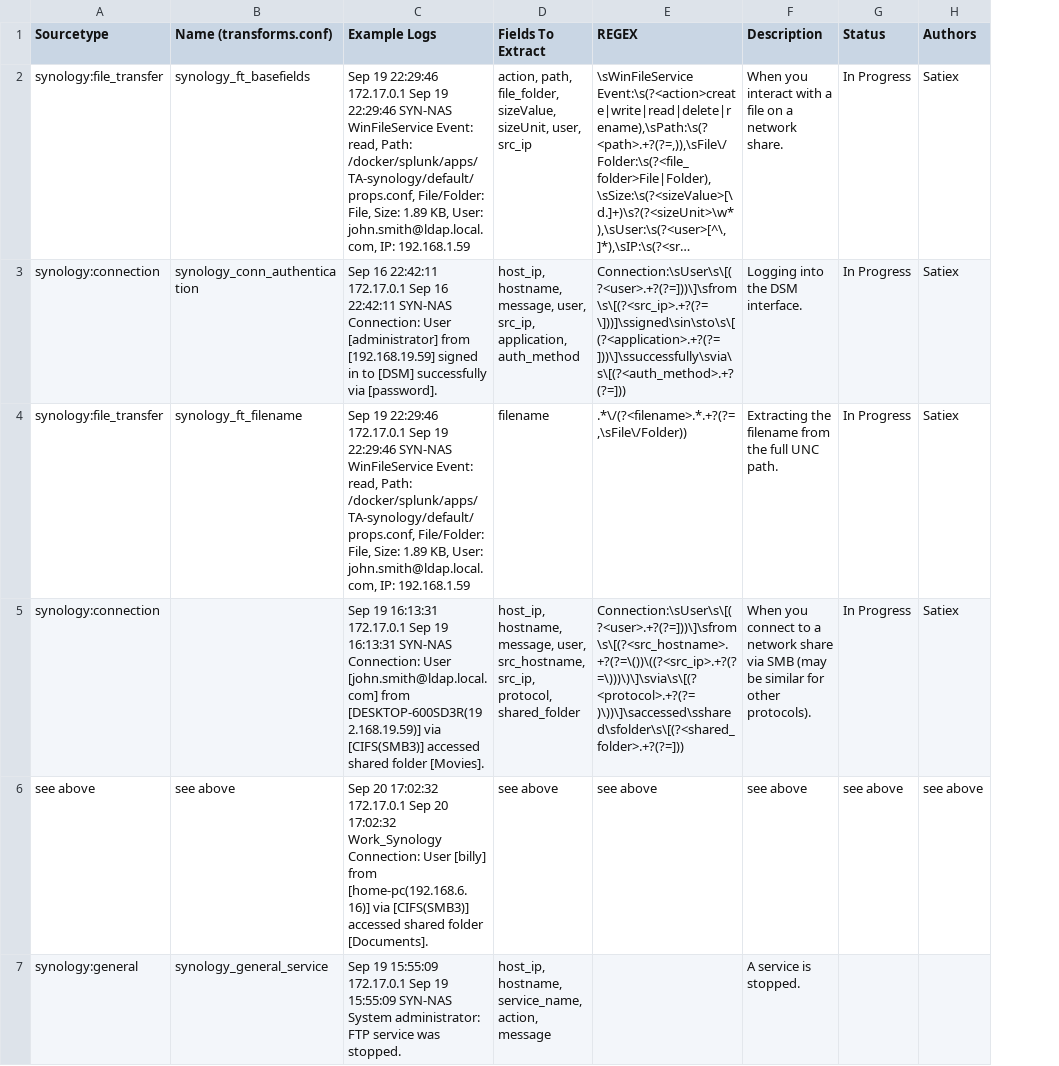
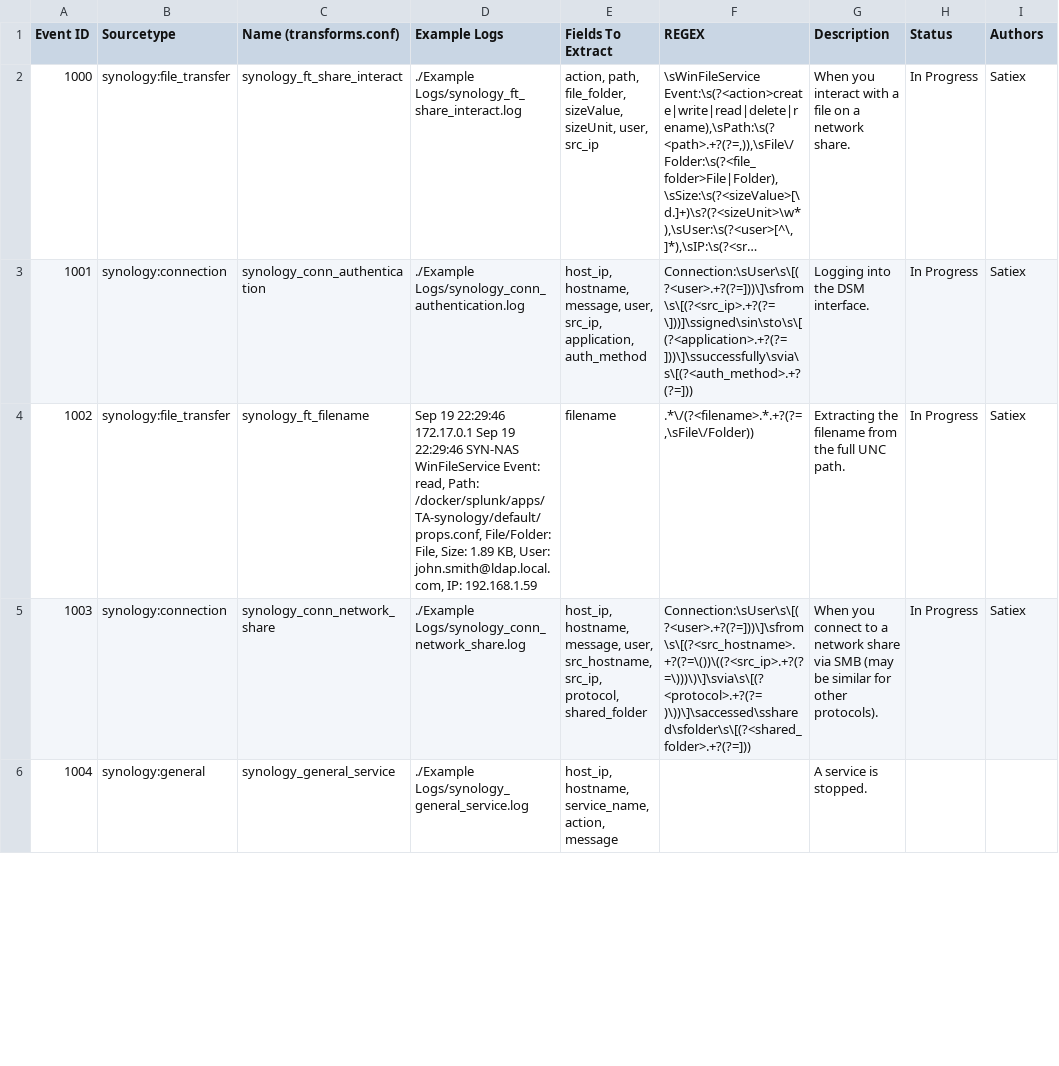
Before and after one commit to satiex/splunk_synology_TA, a CSV file: synology_TA_field_register.csv, drawn as a sheet; only a part is shown; long unchanged cells end in …; removed rows and columns are numbered as before the commit, all else as after; the diff covers the shown part only; the diff names each change by its address in the sheet, - before the commit and + after, or states it on an @@ line.

Commit message:
Update synology_TA_field_register.csv

```diff
--- a/synology_TA_field_register.csv
+++ b/synology_TA_field_register.csv
+column A (Event ID), rows 2-6: 1000 | 1001 | 1002 | 1003 | 1004
-C2 (Name (transforms.conf)): synology_ft_basefields
+C2 (Name (transforms.conf)): synology_ft_share_interact
-D2 (Example Logs): Sep 19 22:29:46 172.17.0.1 Sep 19 22:29:46 SYN-NAS WinFileService Event: read, Path: /docker/splunk/apps/TA-synology/default/props.conf, File/Folder: File, Size: 1.89 KB, User: john.smith@ldap.local.com, IP: 192.168.1.59
+D2 (Example Logs): ./Example Logs/synology_ft_share_interact.log
-D3 (Example Logs): Sep 16 22:42:11 172.17.0.1 Sep 16 22:42:11 SYN-NAS Connection: User [administrator] from [192.168.19.59] signed in to [DSM] successfully via [password].
+D3 (Example Logs): ./Example Logs/synology_conn_authentication.log
-C5 (Name (transforms.conf)): (empty)
+C5 (Name (transforms.conf)): synology_conn_network_share
-D5 (Example Logs): Sep 19 16:13:31 172.17.0.1 Sep 19 16:13:31 SYN-NAS Connection: User [john.smith@ldap.local.com] from [DESKTOP-600SD3R(192.168.19.59)] via [CIFS(SMB3)] accessed shared folder [Movies].
+D5 (Example Logs): ./Example Logs/synology_conn_network_share.log
-row 6: see above | see above | Sep 20 17:02:32 172.17.0.1 Sep 20 17:02:32 Work_Synology Connection: User [billy] from [home-pc(192.168.6.16)] via [CIFS(SMB3)] accessed shared folder [Documents]. | see above | see above | see above | see above | see above
-D6 (Example Logs): Sep 19 15:55:09 172.17.0.1 Sep 19 15:55:09 SYN-NAS System administrator: FTP service was stopped.
+D6 (Example Logs): ./Example Logs/synology_general_service.log
```
Also changed, not shown: 4 removed rows and 2 edited cells elsewhere in this file.
